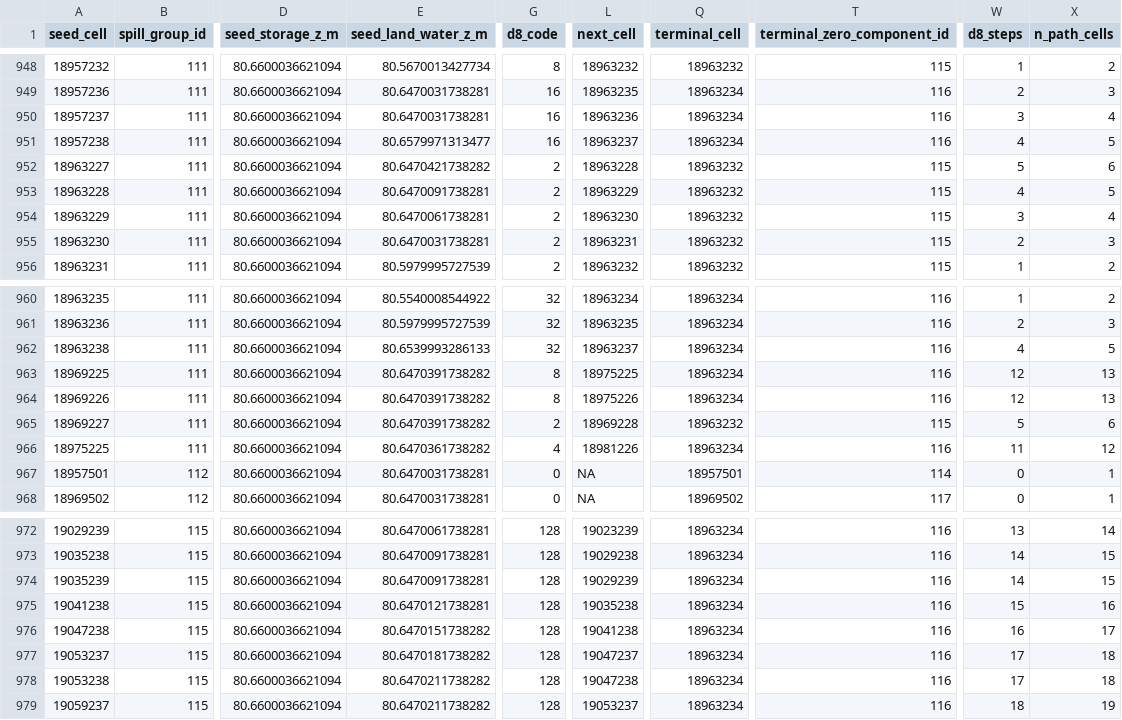
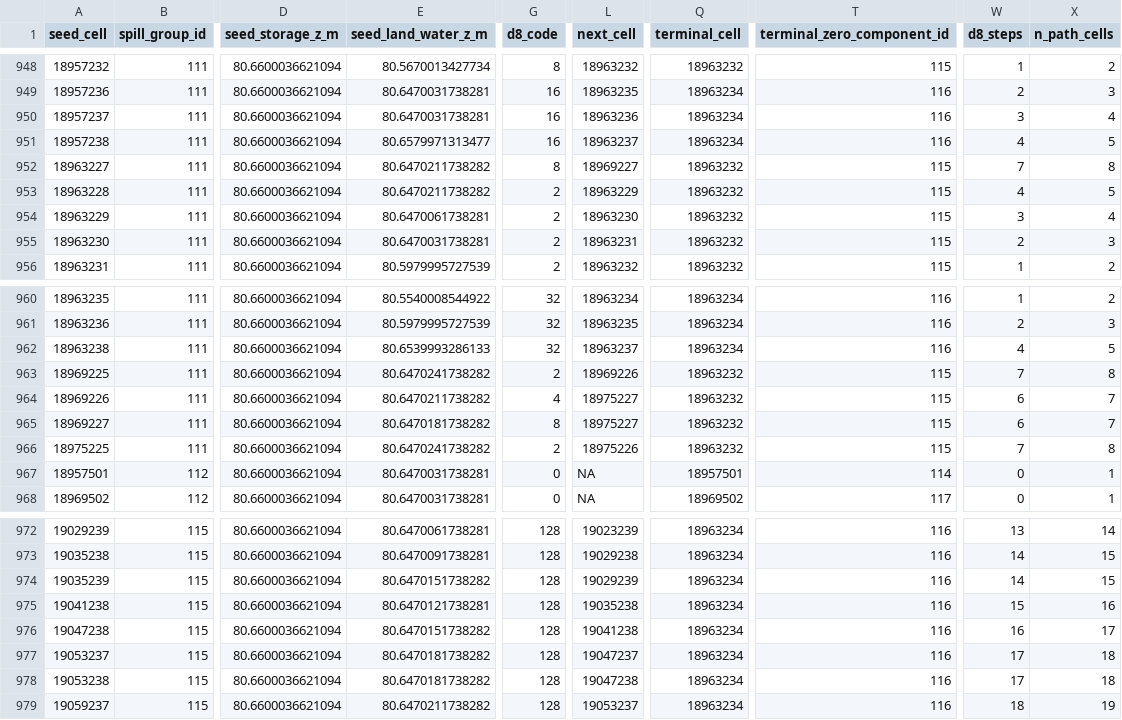
Before and after one commit to annasuuronen/MaaltaMerelle, a CSV file: latest/02_baseline/02D7C_nonraised_land_trace_seed_results.csv, drawn as a sheet; only a part is shown, gaps mark what is left out; the diff covers the shown part only; the diff names each change by its address in the sheet, - before the commit and + after, or states it on an @@ line.

```diff
--- a/latest/02_baseline/02D7C_nonraised_land_trace_seed_results.csv
+++ b/latest/02_baseline/02D7C_nonraised_land_trace_seed_results.csv
-E952 (seed_land_water_z_m): 80.6470421738282
+E952 (seed_land_water_z_m): 80.6470211738282
-G952 (d8_code): 2
+G952 (d8_code): 8
-L952 (next_cell): 18963228
+L952 (next_cell): 18969227
-W952 (d8_steps): 5
+W952 (d8_steps): 7
-X952 (n_path_cells): 6
+X952 (n_path_cells): 8
-E953 (seed_land_water_z_m): 80.6470091738281
+E953 (seed_land_water_z_m): 80.6470211738282
-E963 (seed_land_water_z_m): 80.6470391738282
+E963 (seed_land_water_z_m): 80.6470241738282
-G963 (d8_code): 8
+G963 (d8_code): 2
-L963 (next_cell): 18975225
+L963 (next_cell): 18969226
-Q963:Q964 (terminal_cell): 18963234
+Q963:Q964 (terminal_cell): 18963232
-T963:T964 (terminal_zero_component_id): 116
+T963:T964 (terminal_zero_component_id): 115
-W963 (d8_steps): 12
+W963 (d8_steps): 7
-X963 (n_path_cells): 13
+X963 (n_path_cells): 8
-E964 (seed_land_water_z_m): 80.6470391738282
+E964 (seed_land_water_z_m): 80.6470211738282
-G964 (d8_code): 8
+G964 (d8_code): 4
-L964 (next_cell): 18975226
+L964 (next_cell): 18975227
-W964 (d8_steps): 12
+W964 (d8_steps): 6
-X964 (n_path_cells): 13
+X964 (n_path_cells): 7
-E965 (seed_land_water_z_m): 80.6470391738282
+E965 (seed_land_water_z_m): 80.6470181738282
-G965 (d8_code): 2
+G965 (d8_code): 8
-L965 (next_cell): 18969228
+L965 (next_cell): 18975227
-W965 (d8_steps): 5
+W965 (d8_steps): 6
-X965 (n_path_cells): 6
+X965 (n_path_cells): 7
-E966 (seed_land_water_z_m): 80.6470361738282
+E966 (seed_land_water_z_m): 80.6470241738282
-G966 (d8_code): 4
+G966 (d8_code): 2
-L966 (next_cell): 18981226
+L966 (next_cell): 18975226
-Q966 (terminal_cell): 18963234
+Q966 (terminal_cell): 18963232
-T966 (terminal_zero_component_id): 116
+T966 (terminal_zero_component_id): 115
-W966 (d8_steps): 11
+W966 (d8_steps): 7
-X966 (n_path_cells): 12
+X966 (n_path_cells): 8
-E974 (seed_land_water_z_m): 80.6470091738281
+E974 (seed_land_water_z_m): 80.6470151738282
-E978 (seed_land_water_z_m): 80.6470211738282
+E978 (seed_land_water_z_m): 80.6470181738282
```
Also changed, not shown: 13 edited cells elsewhere in this file, latest/02_baseline/02D6_flat_escape_edges.csv, latest/02_baseline/02D6_gate_to_flat_component.csv, 25 other files.
